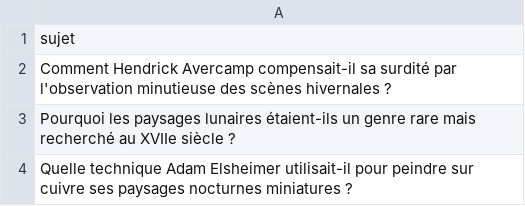
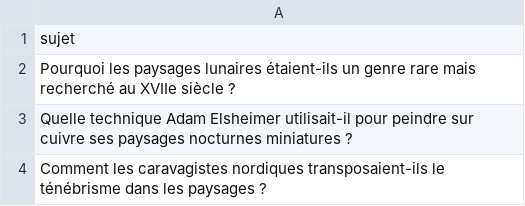
Before and after one commit to Metalosmose21/Nature-6-, a CSV file: sujets.csv, drawn as a sheet; only a part is shown; the shorter side is filled out with more unchanged rows.

```diff
--- a/sujets.csv
+++ b/sujets.csv
@@ -1,3 +1,2 @@
 sujet
-Comment Hendrick Avercamp compensait-il sa surdité par l'observation minutieuse des scènes hivernales ?
 Pourquoi les paysages lunaires étaient-ils un genre rare mais recherché au XVIIe siècle ?
```
Also changed, not shown: sujets_traites.csv.
